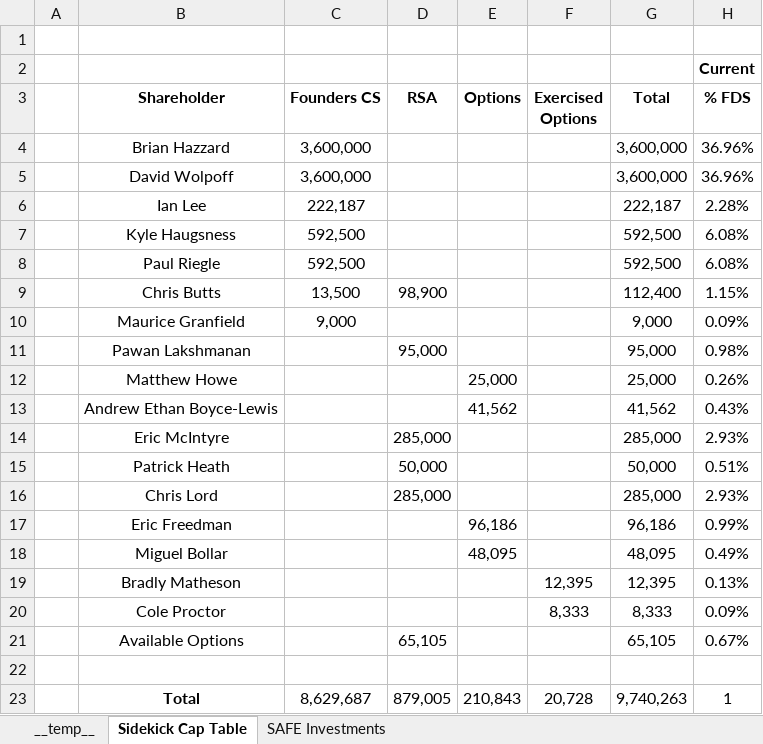
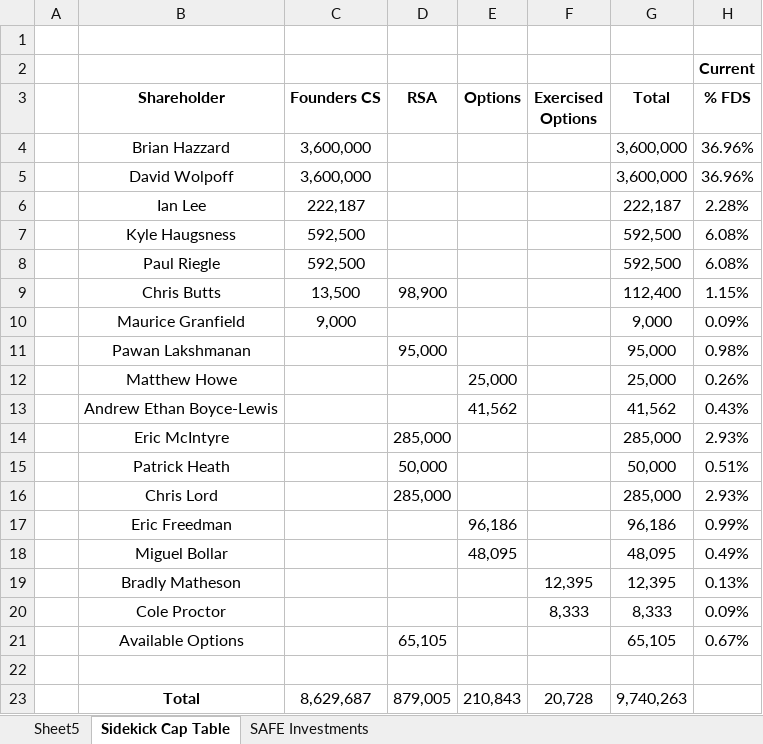
Before and after one commit to sidarthsub/ExcelHarness, an Excel workbook: runs/resume/models/model.xlsx, sheet Sidekick Cap Table, drawn as a sheet; values as stored, in another font and other column widths than the file's, no borders; the diff names each change by its address in the sheet, - before the commit and + after, or states it on an @@ line.

Commit message:
Checkpoint: Sidekick Cap Table and SAFE Investments sheets complete

```diff
--- a/runs/resume/models/model.xlsx (sheet Sidekick Cap Table)
+++ b/runs/resume/models/model.xlsx (sheet Sidekick Cap Table)
-sheet tab: __temp__
+sheet tab: Sheet5
-H23 (% FDS): 1
+H23 (% FDS): (empty)
```
Also changed, not shown: sheet SAFE Investments.
